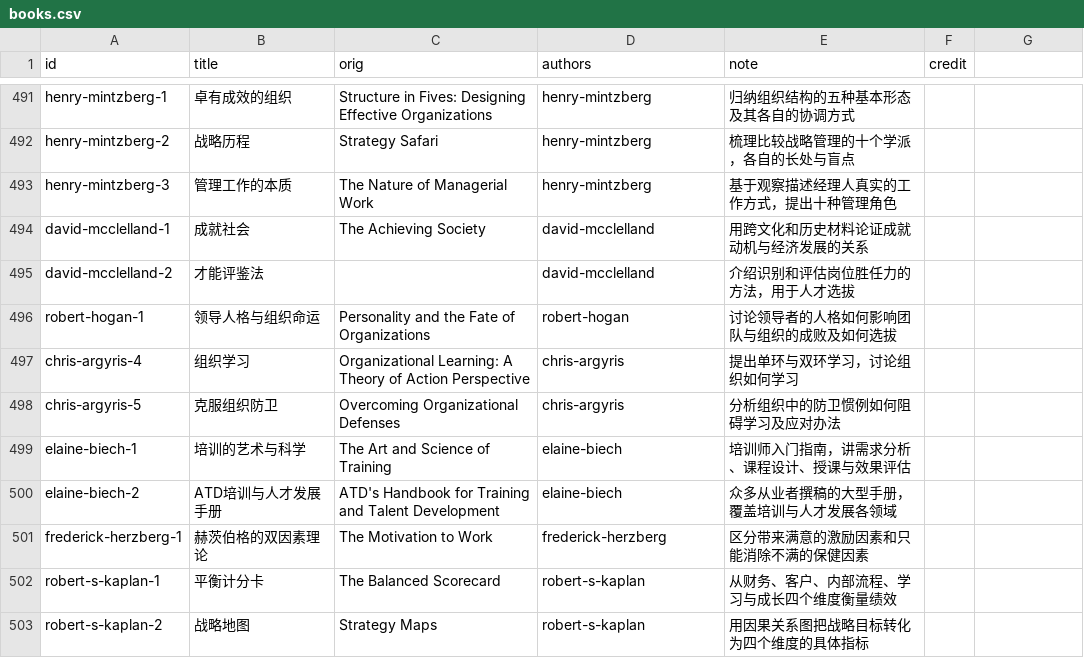
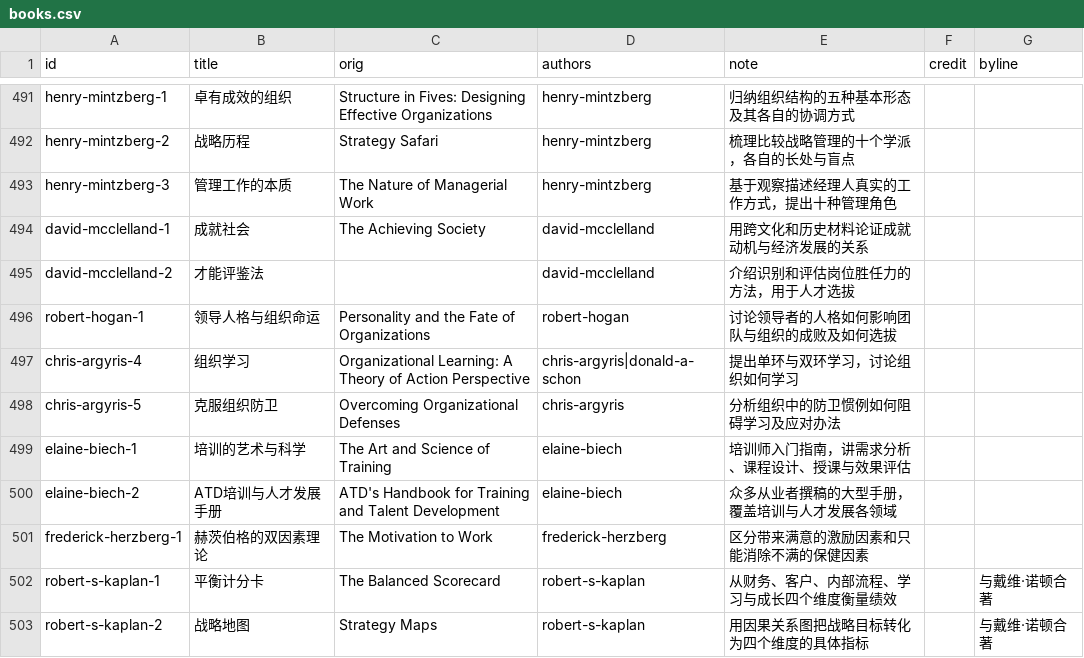
Before and after one commit to dengshu2/the-big-questions, a CSV file: data/books.csv, drawn as a sheet; only a part is shown, gaps mark what is left out; the diff covers the shown part only.

```diff
--- a/data/books.csv
+++ b/data/books.csv
@@ -1 +1 @@
-id,title,orig,authors,note,credit
+id,title,orig,authors,note,credit,byline
@@ -497 +497 @@ robert-hogan-1,领导人格与组织命运,Personality and the Fate of Organizat
-chris-argyris-4,组织学习,Organizational Learning: A Theory of Action Perspective,chris-argyris,提出单环与双环学习，讨论组织如何学习,
+chris-argyris-4,组织学习,Organizational Learning: A Theory of Action Perspective,chris-argyris|donald-a-schon,提出单环与双环学习，讨论组织如何学习,,
@@ -502,2 +502,2 @@ frederick-herzberg-1,赫茨伯格的双因素理论,The Motivation to Work,frede
-robert-s-kaplan-1,平衡计分卡,The Balanced Scorecard,robert-s-kaplan,从财务、客户、内部流程、学习与成长四个维度衡量绩效,
-robert-s-kaplan-2,战略地图,Strategy Maps,robert-s-kaplan,用因果关系图把战略目标转化为四个维度的具体指标,
+robert-s-kaplan-1,平衡计分卡,The Balanced Scorecard,robert-s-kaplan,从财务、客户、内部流程、学习与成长四个维度衡量绩效,,与戴维·诺顿合著
+robert-s-kaplan-2,战略地图,Strategy Maps,robert-s-kaplan,用因果关系图把战略目标转化为四个维度的具体指标,,与戴维·诺顿合著
```
Also changed, not shown: 87 edited cells elsewhere in this file, 4 other files.
